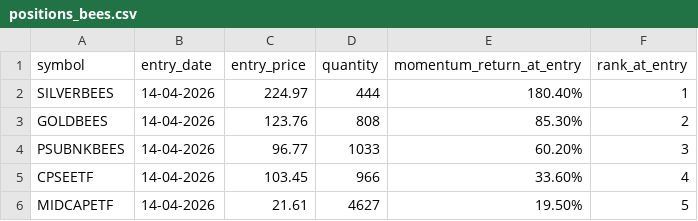
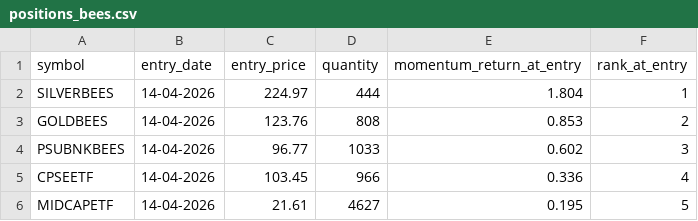
Before and after one commit to Abhijit-idea7/momentum-rotation-bot, a CSV file: positions_bees.csv, drawn as a sheet.

Commit message:
Add files via upload

```diff
--- a/positions_bees.csv
+++ b/positions_bees.csv
@@ -1,6 +1,6 @@
 symbol,entry_date,entry_price,quantity,momentum_return_at_entry,rank_at_entry
-SILVERBEES ,14-04-2026,224.97,444,180.40%,1
-GOLDBEES ,14-04-2026,123.76,808,85.30%,2
-PSUBNKBEES ,14-04-2026,96.77,1033,60.20%,3
-CPSEETF ,14-04-2026,103.45,966,33.60%,4
-MIDCAPETF ,14-04-2026,21.61,4627,19.50%,5
+SILVERBEES ,14-04-2026,224.97,444,1.804,1
+GOLDBEES ,14-04-2026,123.76,808,0.853,2
+PSUBNKBEES ,14-04-2026,96.77,1033,0.602,3
+CPSEETF ,14-04-2026,103.45,966,0.336,4
+MIDCAPETF ,14-04-2026,21.61,4627,0.195,5
```
